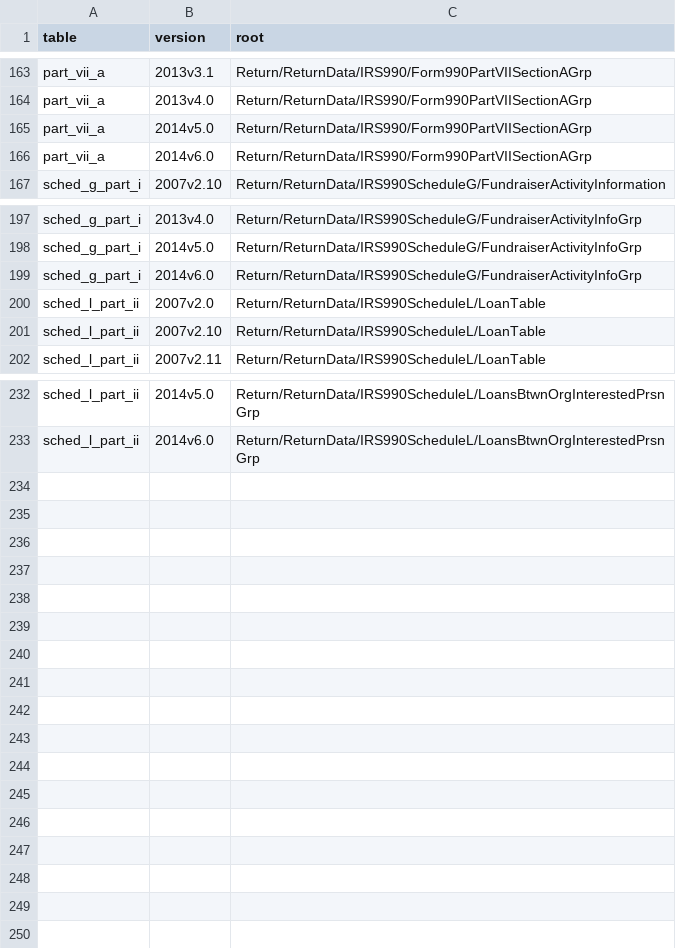
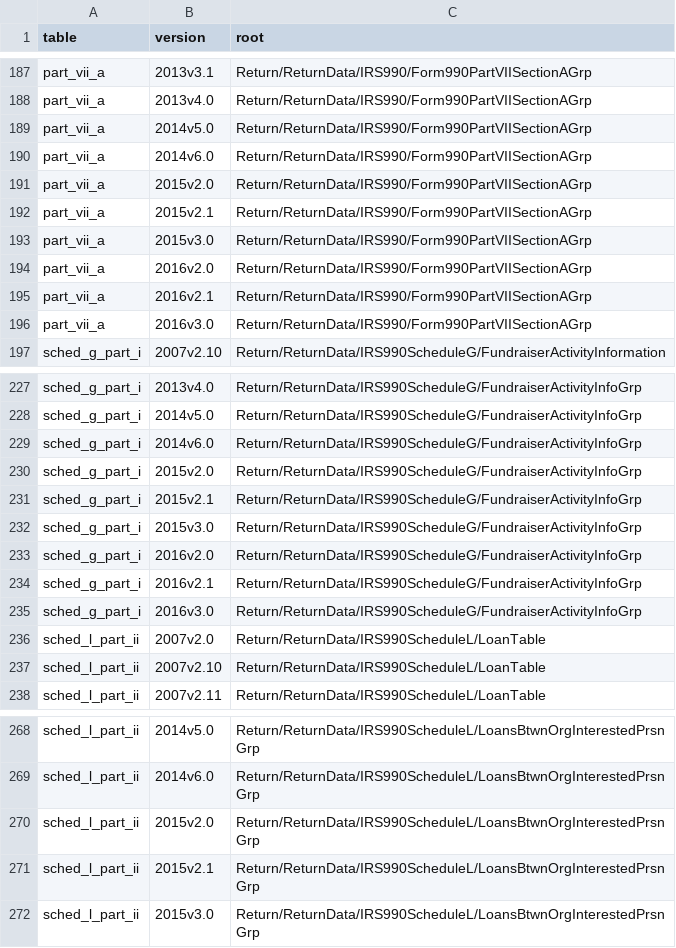
Before and after one commit to CharityNavigator/irs990, a CSV file: data/990_multi_roots.csv, drawn as a sheet; only a part is shown, gaps mark what is left out; the diff covers the shown part only; the diff names each change by its address in the sheet, - before the commit and + after, or states it on an @@ line.

Commit message:
Added (likely) 2015 and 2016 mappings; fixed schedule L.

```diff
--- a/data/990_multi_roots.csv
+++ b/data/990_multi_roots.csv
+row 191: part_vii_a | 2015v2.0 | Return/ReturnData/IRS990/Form990PartVIISectionAGrp
+row 192: part_vii_a | 2015v2.1 | Return/ReturnData/IRS990/Form990PartVIISectionAGrp
+row 193: part_vii_a | 2015v3.0 | Return/ReturnData/IRS990/Form990PartVIISectionAGrp
+row 194: part_vii_a | 2016v2.0 | Return/ReturnData/IRS990/Form990PartVIISectionAGrp
+row 195: part_vii_a | 2016v2.1 | Return/ReturnData/IRS990/Form990PartVIISectionAGrp
+row 196: part_vii_a | 2016v3.0 | Return/ReturnData/IRS990/Form990PartVIISectionAGrp
+row 230: sched_g_part_i | 2015v2.0 | Return/ReturnData/IRS990ScheduleG/FundraiserActivityInfoGrp
+row 231: sched_g_part_i | 2015v2.1 | Return/ReturnData/IRS990ScheduleG/FundraiserActivityInfoGrp
+row 232: sched_g_part_i | 2015v3.0 | Return/ReturnData/IRS990ScheduleG/FundraiserActivityInfoGrp
+row 233: sched_g_part_i | 2016v2.0 | Return/ReturnData/IRS990ScheduleG/FundraiserActivityInfoGrp
+row 234: sched_g_part_i | 2016v2.1 | Return/ReturnData/IRS990ScheduleG/FundraiserActivityInfoGrp
+row 235: sched_g_part_i | 2016v3.0 | Return/ReturnData/IRS990ScheduleG/FundraiserActivityInfoGrp
+row 270: sched_l_part_ii | 2015v2.0 | Return/ReturnData/IRS990ScheduleL/LoansBtwnOrgInterestedPrsnGrp
+row 271: sched_l_part_ii | 2015v2.1 | Return/ReturnData/IRS990ScheduleL/LoansBtwnOrgInterestedPrsnGrp
+row 272: sched_l_part_ii | 2015v3.0 | Return/ReturnData/IRS990ScheduleL/LoansBtwnOrgInterestedPrsnGrp
```
Also changed, not shown: 24 added rows elsewhere in this file, 3 other files.
